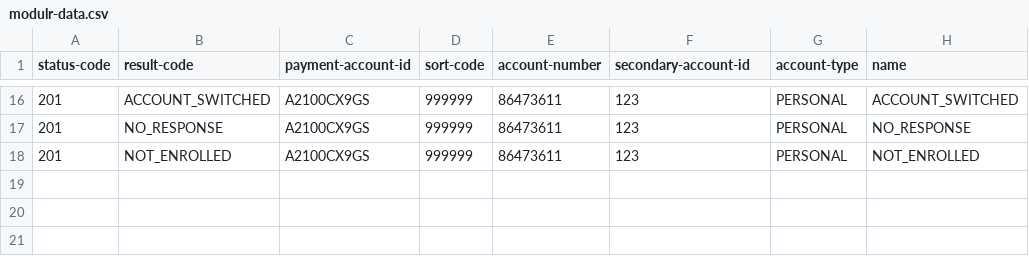
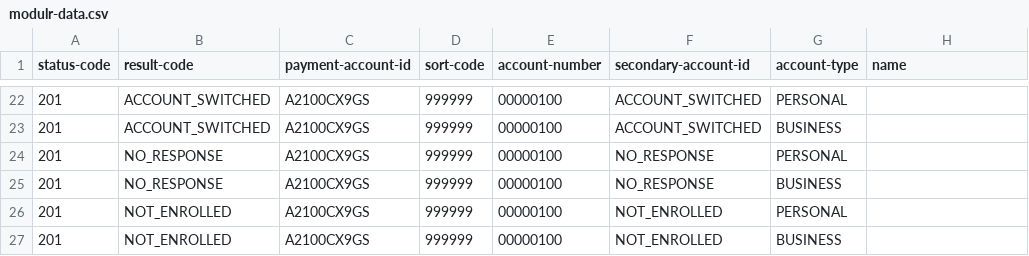
Before and after one commit to hmrc/bank-account-reputation-third-parties-stub, a CSV file: conf/data/modulr-data.csv, drawn as a sheet; only a part is shown, gaps mark what is left out; the diff covers the shown part only.

Commit message:
CIR-1825 Remove name matching + easier acces to each result code (uses rollnumber)

```diff
--- a/conf/data/modulr-data.csv
+++ b/conf/data/modulr-data.csv
@@ -16,3 +22,6 @@ status-code,result-code,payment-account-id,sort-code,account-number,secondary-ac
-201,ACCOUNT_SWITCHED,A2100CX9GS,999999,86473611,123,PERSONAL,ACCOUNT_SWITCHED
-201,NO_RESPONSE,A2100CX9GS,999999,86473611,123,PERSONAL,NO_RESPONSE
-201,NOT_ENROLLED,A2100CX9GS,999999,86473611,123,PERSONAL,NOT_ENROLLED
+201,ACCOUNT_SWITCHED,A2100CX9GS,999999,00000100,ACCOUNT_SWITCHED,PERSONAL,
+201,ACCOUNT_SWITCHED,A2100CX9GS,999999,00000100,ACCOUNT_SWITCHED,BUSINESS,
+201,NO_RESPONSE,A2100CX9GS,999999,00000100,NO_RESPONSE,PERSONAL,
+201,NO_RESPONSE,A2100CX9GS,999999,00000100,NO_RESPONSE,BUSINESS,
+201,NOT_ENROLLED,A2100CX9GS,999999,00000100,NOT_ENROLLED,PERSONAL,
+201,NOT_ENROLLED,A2100CX9GS,999999,00000100,NOT_ENROLLED,BUSINESS,
```
Also changed, not shown: 6 added rows and 34 edited cells elsewhere in this file, 2 other files.
